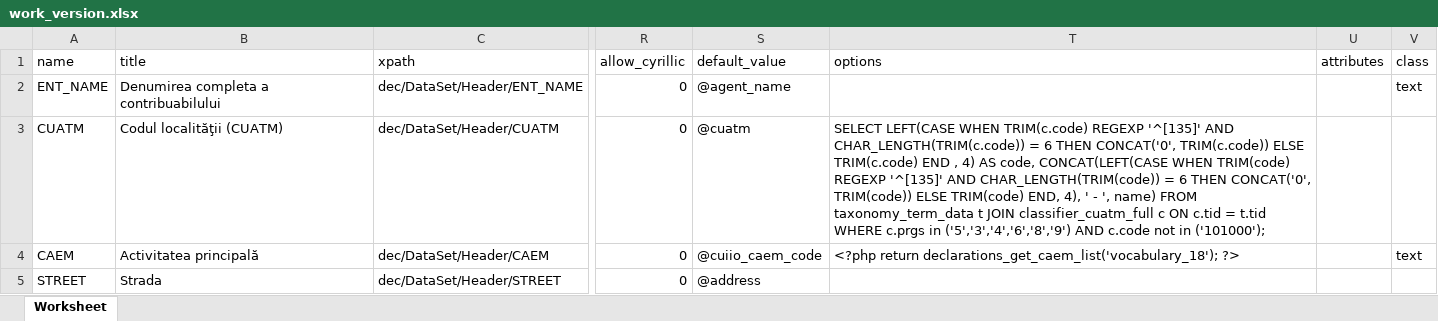
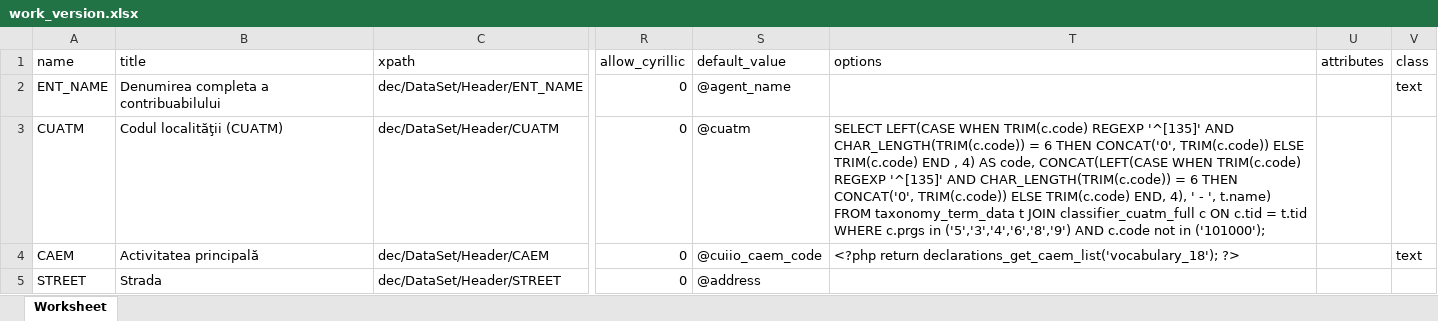
Before and after one commit to androidacvtivity/M3, an Excel workbook: mod_october_16/work_version.xlsx, sheet Worksheet, drawn as a sheet; only a part is shown, gaps mark what is left out; values as stored, in another font and other column widths than the file's, no borders; the diff names each change by its address in the sheet, - before the commit and + after, or states it on an @@ line.

```diff
--- a/mod_october_16/work_version.xlsx (sheet Worksheet)
+++ b/mod_october_16/work_version.xlsx (sheet Worksheet)
-T3 (options): …CONCAT(LEFT(CASE WHEN TRIM(code) REGEXP '^[135]' AND CHAR_LENGTH(TRIM(code)) = 6 THEN CONCAT('0', TRIM(code)) ELSE TRIM(code) END, 4), ' - ', name) FROM taxonomy_term_data…
+T3 (options): …CONCAT(LEFT(CASE WHEN TRIM(c.code) REGEXP '^[135]' AND CHAR_LENGTH(TRIM(c.code)) = 6 THEN CONCAT('0', TRIM(c.code)) ELSE TRIM(c.code) END, 4), ' - ', t.name) FROM taxonomy_term_data…
```
Also changed, not shown: 1 other file.
